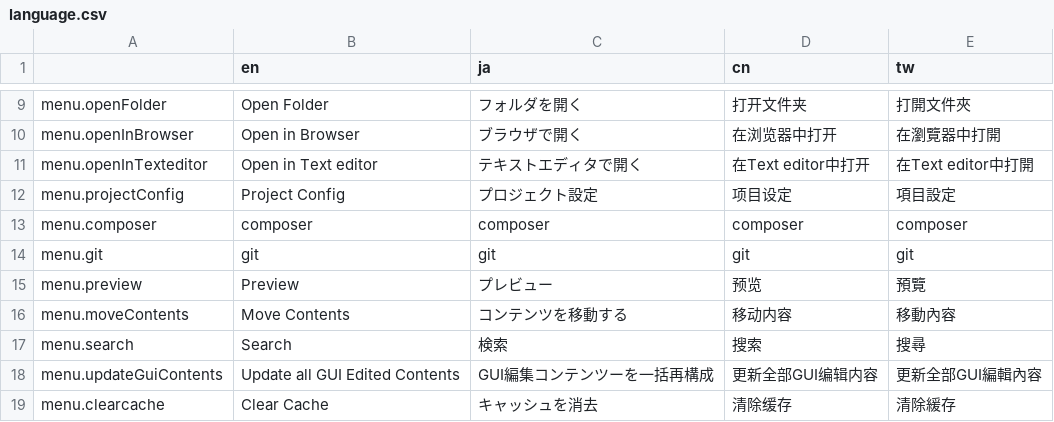
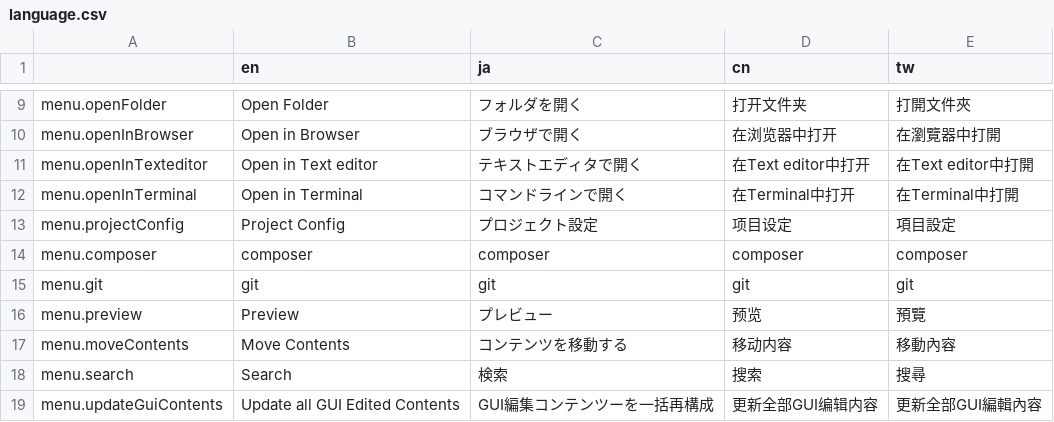
Before and after one commit to pickles2/pickles2desktoptool, a CSV file: app/common/language/language.csv, drawn as a sheet; only a part is shown, gaps mark what is left out; the shorter side is filled out with more unchanged rows; the diff names each change by its address in the sheet, - before the commit and + after, or states it on an @@ line.

Commit message:
ハンバーガーメニューに「コマンドラインで開く」を追加。

```diff
--- a/app/common/language/language.csv
+++ b/app/common/language/language.csv
+row 12: menu.openInTerminal | Open in Terminal | コマンドラインで開く | 在Terminal中打开 | 在Terminal中打開
```
Also changed, not shown: 5 other files.
